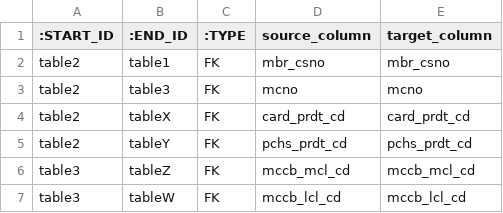
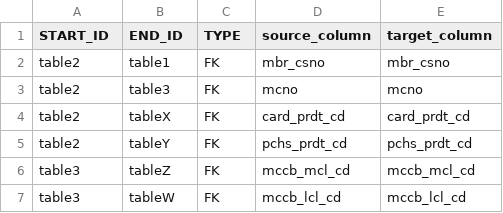
Before and after one commit to yjjo-ds/data-store, a CSV file: foreign_key.csv, drawn as a sheet.

Commit message:
Update foreign_key.csv

```diff
--- a/foreign_key.csv
+++ b/foreign_key.csv
@@ -1,2 +1,2 @@
-:START_ID,:END_ID,:TYPE,source_column,target_column
+START_ID,END_ID,TYPE,source_column,target_column
 table2,table1,FK,mbr_csno,mbr_csno
```
